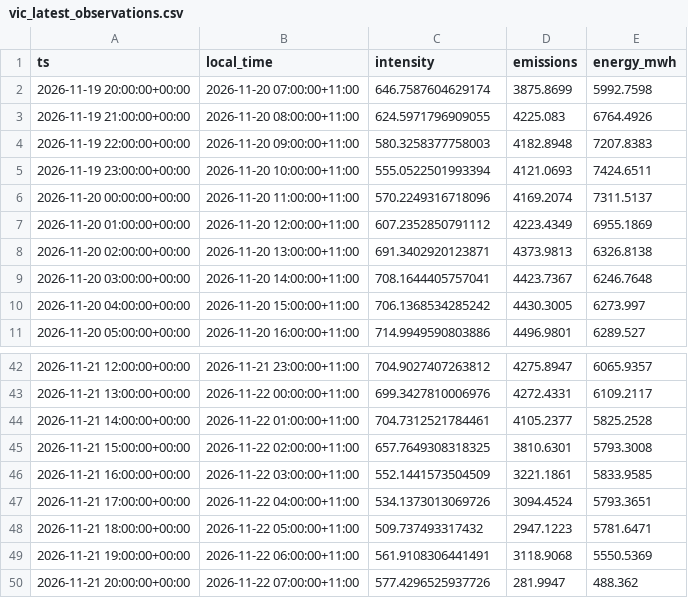
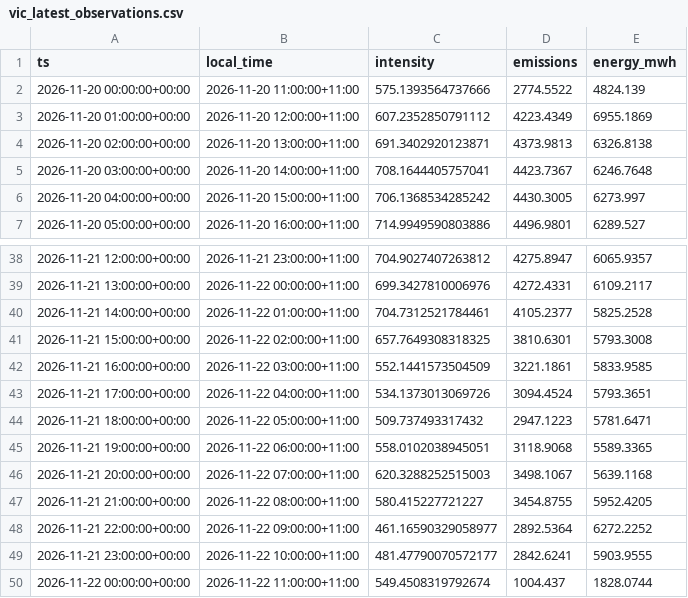
Before and after one commit to hdia/cleancharge-live, a CSV file: data/live/vic_latest_observations.csv, drawn as a sheet; only a part is shown, gaps mark what is left out.

```diff
--- a/data/live/vic_latest_observations.csv
+++ b/data/live/vic_latest_observations.csv
@@ -1,7 +1,3 @@
 ts,local_time,intensity,emissions,energy_mwh
-2026-11-19 20:00:00+00:00,2026-11-20 07:00:00+11:00,646.7587604629174,3875.8699,5992.7598
-2026-11-19 21:00:00+00:00,2026-11-20 08:00:00+11:00,624.5971796909055,4225.083,6764.4926
-2026-11-19 22:00:00+00:00,2026-11-20 09:00:00+11:00,580.3258377758003,4182.8948,7207.8383
-2026-11-19 23:00:00+00:00,2026-11-20 10:00:00+11:00,555.0522501993394,4121.0693,7424.6511
-2026-11-20 00:00:00+00:00,2026-11-20 11:00:00+11:00,570.2249316718096,4169.2074,7311.5137
+2026-11-20 00:00:00+00:00,2026-11-20 11:00:00+11:00,575.1393564737666,2774.5522,4824.139
 2026-11-20 01:00:00+00:00,2026-11-20 12:00:00+11:00,607.2352850791112,4223.4349,6955.1869
@@ -48,3 +44,7 @@ ts,local_time,intensity,emissions,energy_mwh
 2026-11-21 18:00:00+00:00,2026-11-22 05:00:00+11:00,509.737493317432,2947.1223,5781.6471
-2026-11-21 19:00:00+00:00,2026-11-22 06:00:00+11:00,561.9108306441491,3118.9068,5550.5369
-2026-11-21 20:00:00+00:00,2026-11-22 07:00:00+11:00,577.4296525937726,281.9947,488.362
+2026-11-21 19:00:00+00:00,2026-11-22 06:00:00+11:00,558.0102038945051,3118.9068,5589.3365
+2026-11-21 20:00:00+00:00,2026-11-22 07:00:00+11:00,620.3288252515003,3498.1067,5639.1168
+2026-11-21 21:00:00+00:00,2026-11-22 08:00:00+11:00,580.415227721227,3454.8755,5952.4205
+2026-11-21 22:00:00+00:00,2026-11-22 09:00:00+11:00,461.16590329058977,2892.5364,6272.2252
+2026-11-21 23:00:00+00:00,2026-11-22 10:00:00+11:00,481.47790070572177,2842.6241,5903.9555
+2026-11-22 00:00:00+00:00,2026-11-22 11:00:00+11:00,549.4508319792674,1004.437,1828.0744
```
Also changed, not shown: data/live/vic_intensity_history.csv, 5 other files.
